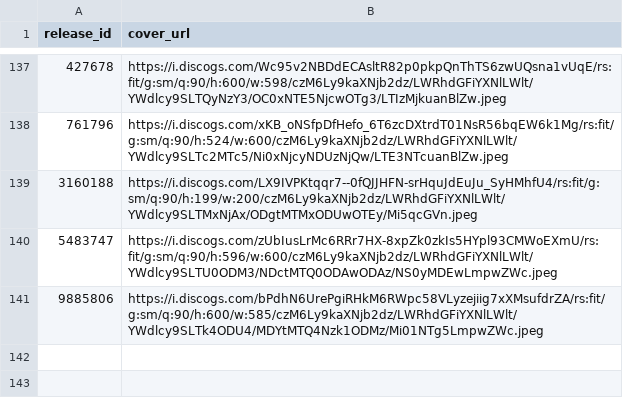
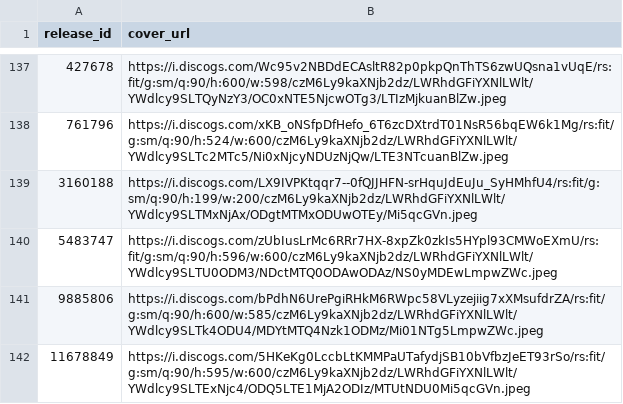
Before and after one commit to DHancock80/music-search-app, a CSV file: cover_overrides.csv, drawn as a sheet; only a part is shown, gaps mark what is left out; the diff names each change by its address in the sheet, - before the commit and + after, or states it on an @@ line.

Commit message:
Batch sync cover_overrides.csv (2025-05-10T18:46:45.141835 UTC)

```diff
--- a/cover_overrides.csv
+++ b/cover_overrides.csv
+row 142: 11678849 | https://i.discogs.com/5HKeKg0LccbLtKMMPaUTafydjSB10bVfbzJeET93rSo/rs:fit/g:sm/q:90/h:595/w:600/czM6Ly9kaXNjb2dz/LWRhdGFiYXNlLWlt/YWdlcy9SLTExNjc4/ODQ5LTE1MjA2ODIz/MTUtNDU0Mi5qcGVn.jpeg
```
